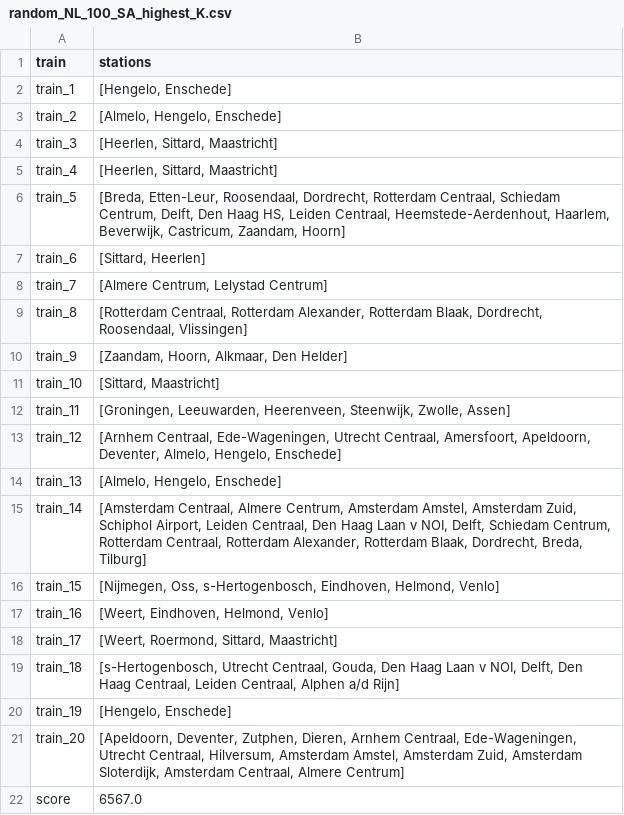
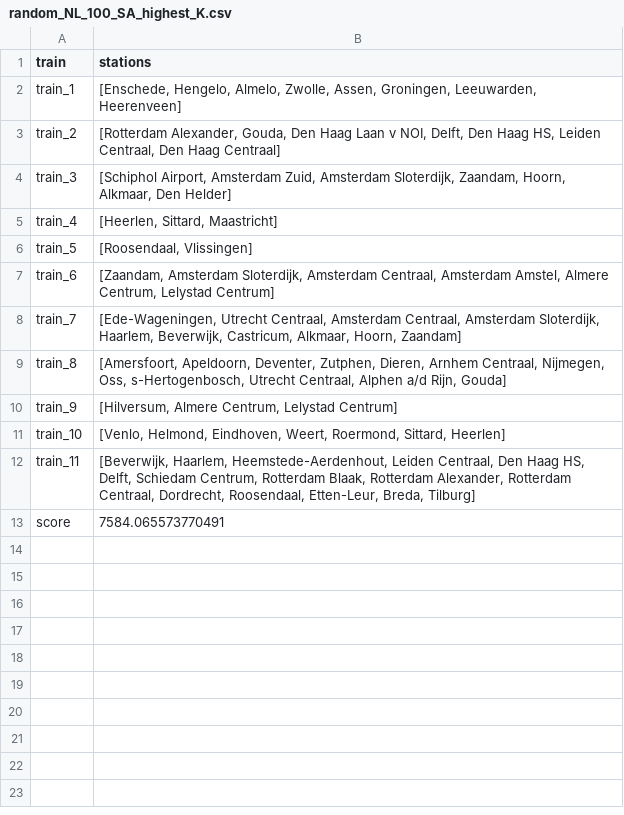
Before and after one commit to amateurprogrammeur/sprinters, a CSV file: code/output/csvs/random_NL_100_SA_highest_K.csv, drawn as a sheet.

```diff
--- a/code/output/csvs/random_NL_100_SA_highest_K.csv
+++ b/code/output/csvs/random_NL_100_SA_highest_K.csv
@@ -1,22 +1,13 @@
 train,stations
-train_1,"[Hengelo, Enschede]"
-train_2,"[Almelo, Hengelo, Enschede]"
-train_3,"[Heerlen, Sittard, Maastricht]"
+train_1,"[Enschede, Hengelo, Almelo, Zwolle, Assen, Groningen, Leeuwarden, Heerenveen]"
+train_2,"[Rotterdam Alexander, Gouda, Den Haag Laan v NOI, Delft, Den Haag HS, Leiden Centraal, Den Haag Centraal]"
+train_3,"[Schiphol Airport, Amsterdam Zuid, Amsterdam Sloterdijk, Zaandam, Hoorn, Alkmaar, Den Helder]"
 train_4,"[Heerlen, Sittard, Maastricht]"
-train_5,"[Breda, Etten-Leur, Roosendaal, Dordrecht, Rotterdam Centraal, Schiedam Centrum, Delft, Den Haag HS, Leiden Centraal, Heemstede-Aerdenhout, Haarlem, Beverwijk, Castricum, Zaandam, Hoorn]"
-train_6,"[Sittard, Heerlen]"
-train_7,"[Almere Centrum, Lelystad Centrum]"
-train_8,"[Rotterdam Centraal, Rotterdam Alexander, Rotterdam Blaak, Dordrecht, Roosendaal, Vlissingen]"
-train_9,"[Zaandam, Hoorn, Alkmaar, Den Helder]"
-train_10,"[Sittard, Maastricht]"
-train_11,"[Groningen, Leeuwarden, Heerenveen, Steenwijk, Zwolle, Assen]"
-train_12,"[Arnhem Centraal, Ede-Wageningen, Utrecht Centraal, Amersfoort, Apeldoorn, Deventer, Almelo, Hengelo, Enschede]"
-train_13,"[Almelo, Hengelo, Enschede]"
-train_14,"[Amsterdam Centraal, Almere Centrum, Amsterdam Amstel, Amsterdam Zuid, Schiphol Airport, Leiden Centraal, Den Haag Laan v NOI, Delft, Schiedam Centrum, Rotterdam Centraal, Rotterdam Alexander, Rotterdam Blaak, Dordrecht, Breda, Tilburg]"
-train_15,"[Nijmegen, Oss, s-Hertogenbosch, Eindhoven, Helmond, Venlo]"
-train_16,"[Weert, Eindhoven, Helmond, Venlo]"
-train_17,"[Weert, Roermond, Sittard, Maastricht]"
-train_18,"[s-Hertogenbosch, Utrecht Centraal, Gouda, Den Haag Laan v NOI, Delft, Den Haag Centraal, Leiden Centraal, Alphen a/d Rijn]"
-train_19,"[Hengelo, Enschede]"
-train_20,"[Apeldoorn, Deventer, Zutphen, Dieren, Arnhem Centraal, Ede-Wageningen, Utrecht Centraal, Hilversum, Amsterdam Amstel, Amsterdam Zuid, Amsterdam Sloterdijk, Amsterdam Centraal, Almere Centrum]"
-score,6567.0
+train_5,"[Roosendaal, Vlissingen]"
+train_6,"[Zaandam, Amsterdam Sloterdijk, Amsterdam Centraal, Amsterdam Amstel, Almere Centrum, Lelystad Centrum]"
+train_7,"[Ede-Wageningen, Utrecht Centraal, Amsterdam Centraal, Amsterdam Sloterdijk, Haarlem, Beverwijk, Castricum, Alkmaar, Hoorn, Zaandam]"
+train_8,"[Amersfoort, Apeldoorn, Deventer, Zutphen, Dieren, Arnhem Centraal, Nijmegen, Oss, s-Hertogenbosch, Utrecht Centraal, Alphen a/d Rijn, Gouda]"
+train_9,"[Hilversum, Almere Centrum, Lelystad Centrum]"
+train_10,"[Venlo, Helmond, Eindhoven, Weert, Roermond, Sittard, Heerlen]"
+train_11,"[Beverwijk, Haarlem, Heemstede-Aerdenhout, Leiden Centraal, Den Haag HS, Delft, Schiedam Centrum, Rotterdam Blaak, Rotterdam Alexander, Rotterdam Centraal, Dordrecht, Roosendaal, Etten-Leur, Breda, Tilburg]"
+score,7584.065573770491
```
Also changed, not shown: code/output/csvs/random_NL_10000_SA_highest_K.csv, code/output/csvs/random_NL_1000_SA_highest_K.csv, 43 other files.
